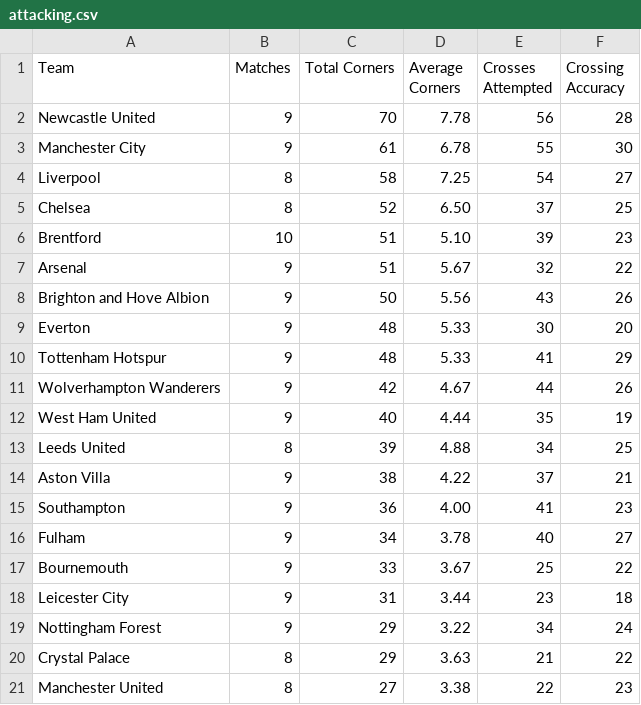
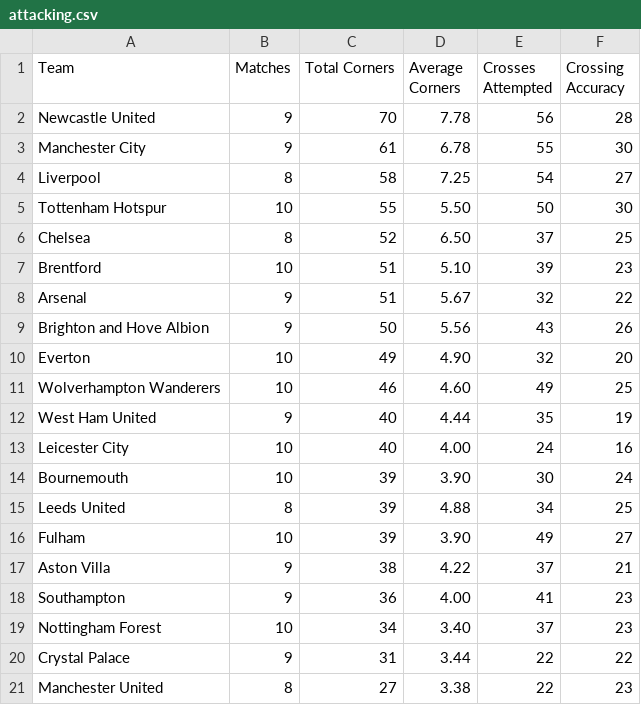
Before and after one commit to charles-adedotun/krysp-scraper, a CSV file: epl/scraped-data/attacking.csv, drawn as a sheet.

```diff
--- a/epl/scraped-data/attacking.csv
+++ b/epl/scraped-data/attacking.csv
@@ -4,2 +4,3 @@
   Liverpool ,8,58,7.25,54,27
+  Tottenham Hotspur ,10,55,5.50,50,30
   Chelsea ,8,52,6.50,37,25
@@ -8,14 +9,13 @@
   Brighton and Hove Albion ,9,50,5.56,43,26
-  Everton ,9,48,5.33,30,20
-  Tottenham Hotspur ,9,48,5.33,41,29
-  Wolverhampton Wanderers ,9,42,4.67,44,26
+  Everton ,10,49,4.90,32,20
+  Wolverhampton Wanderers ,10,46,4.60,49,25
   West Ham United ,9,40,4.44,35,19
+  Leicester City ,10,40,4.00,24,16
+  Bournemouth ,10,39,3.90,30,24
   Leeds United ,8,39,4.88,34,25
+  Fulham ,10,39,3.90,49,27
   Aston Villa ,9,38,4.22,37,21
   Southampton ,9,36,4.00,41,23
-  Fulham ,9,34,3.78,40,27
-  Bournemouth ,9,33,3.67,25,22
-  Leicester City ,9,31,3.44,23,18
- Nottingham Forest ,9,29,3.22,34,24
-  Crystal Palace ,8,29,3.63,21,22
+ Nottingham Forest ,10,34,3.40,37,23
+  Crystal Palace ,9,31,3.44,22,22
   Manchester United ,8,27,3.38,22,23
```
Also changed, not shown: epl/scraped-data/attempts.csv, epl/scraped-data/discipline.csv, 6 other files.
